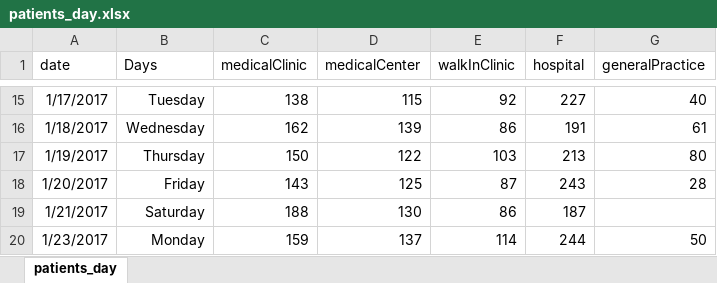
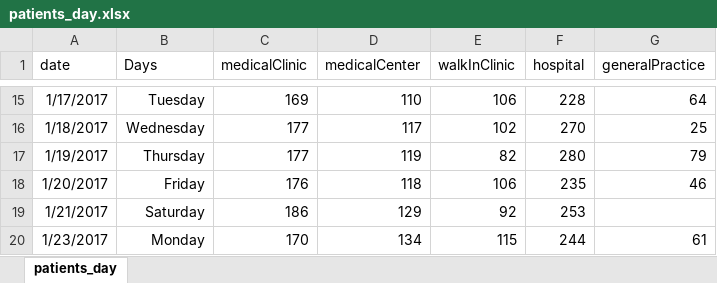
Before and after one commit to ddeveloper72/milestone-2-project, an Excel workbook: data/patients_day.xlsx, sheet patients_day, drawn as a sheet; only a part is shown, gaps mark what is left out; values as stored, in another font and other column widths than the file's, no borders; charts and pictures and table styles not drawn; the diff covers the shown part only; the diff names each change by its address in the sheet, - before the commit and + after, or states it on an @@ line.

```diff
--- a/data/patients_day.xlsx (sheet patients_day)
+++ b/data/patients_day.xlsx (sheet patients_day)
-C15 (medicalClinic): 138
+C15 (medicalClinic): 169
-D15 (medicalCenter): 115
+D15 (medicalCenter): 110
-E15 (walkInClinic): 92
+E15 (walkInClinic): 106
-F15 (hospital): 227
+F15 (hospital): 228
-G15 (generalPractice): 40
+G15 (generalPractice): 64
-C16 (medicalClinic): 162
+C16 (medicalClinic): 177
-D16 (medicalCenter): 139
+D16 (medicalCenter): 117
-E16 (walkInClinic): 86
+E16 (walkInClinic): 102
-F16 (hospital): 191
+F16 (hospital): 270
-G16 (generalPractice): 61
+G16 (generalPractice): 25
-C17 (medicalClinic): 150
+C17 (medicalClinic): 177
-D17 (medicalCenter): 122
+D17 (medicalCenter): 119
-E17 (walkInClinic): 103
+E17 (walkInClinic): 82
-F17 (hospital): 213
+F17 (hospital): 280
-G17 (generalPractice): 80
+G17 (generalPractice): 79
-C18 (medicalClinic): 143
+C18 (medicalClinic): 176
-D18 (medicalCenter): 125
+D18 (medicalCenter): 118
-E18 (walkInClinic): 87
+E18 (walkInClinic): 106
-F18 (hospital): 243
+F18 (hospital): 235
-G18 (generalPractice): 28
+G18 (generalPractice): 46
-C19 (medicalClinic): 188
+C19 (medicalClinic): 186
-D19 (medicalCenter): 130
+D19 (medicalCenter): 129
-E19 (walkInClinic): 86
+E19 (walkInClinic): 92
-F19 (hospital): 187
+F19 (hospital): 253
-C20 (medicalClinic): 159
+C20 (medicalClinic): 170
-D20 (medicalCenter): 137
+D20 (medicalCenter): 134
-E20 (walkInClinic): 114
+E20 (walkInClinic): 115
-G20 (generalPractice): 50
+G20 (generalPractice): 61
```
Also changed, not shown: 1441 edited cells elsewhere in this sheet, charts or pictures, 7 other files.
